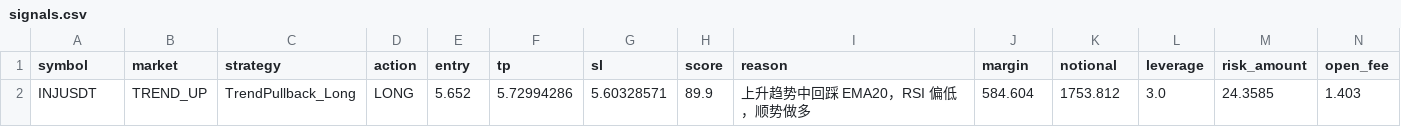
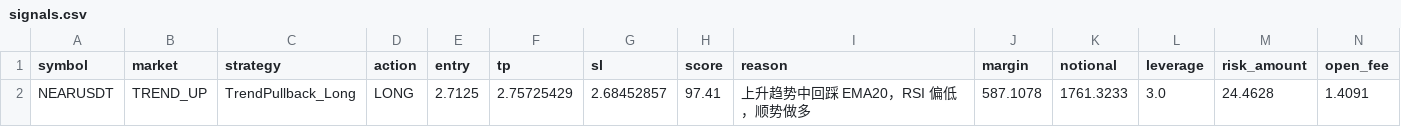
Before and after one commit to jihong0726/Back-Test, a CSV file: reports/signals.csv, drawn as a sheet; removed rows and columns are numbered as before the commit, all else as after; the diff names each change by its address in the sheet, - before the commit and + after, or states it on an @@ line.

```diff
--- a/reports/signals.csv
+++ b/reports/signals.csv
-row 2: INJUSDT | TREND_UP | TrendPullback_Long | LONG | 5.652 | 5.72994286 | 5.60328571 | 89.9 | 上升趋势中回踩 EMA20，RSI 偏低，顺势做多 | 584.604 | 1753.812 | 3.0 | 24.3585 | 1.403
+row 2: NEARUSDT | TREND_UP | TrendPullback_Long | LONG | 2.7125 | 2.75725429 | 2.68452857 | 97.41 | 上升趋势中回踩 EMA20，RSI 偏低，顺势做多 | 587.1078 | 1761.3233 | 3.0 | 24.4628 | 1.4091
```
Also changed, not shown: reports/decision_log.csv, reports/market_scan.csv, 3 other files.
